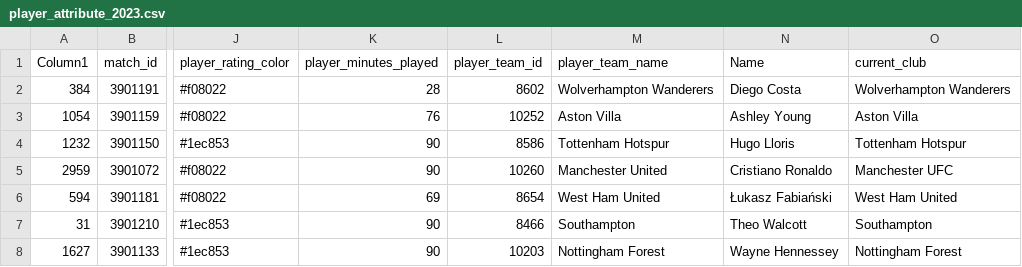
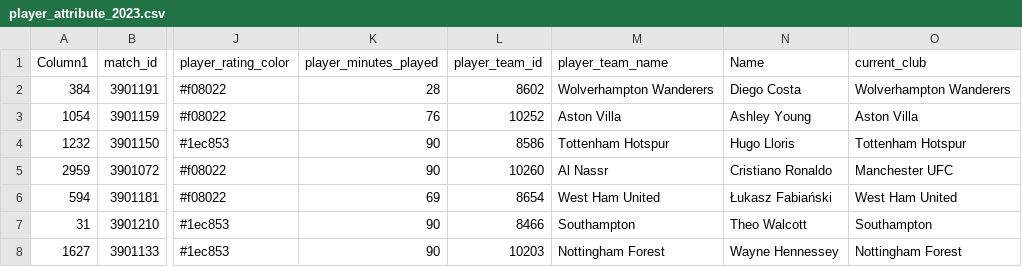
Before and after one commit to aarontjk/streamlit-sports-analytics-aarontjk, a CSV file: raw_data/player_attribute_2023.csv, drawn as a sheet; only a part is shown, gaps mark what is left out; the diff names each change by its address in the sheet, - before the commit and + after, or states it on an @@ line.

```diff
--- a/raw_data/player_attribute_2023.csv
+++ b/raw_data/player_attribute_2023.csv
-M5 (player_team_name): Manchester United
+M5 (player_team_name): Al Nassr
```
Also changed, not shown: 1 other file.
